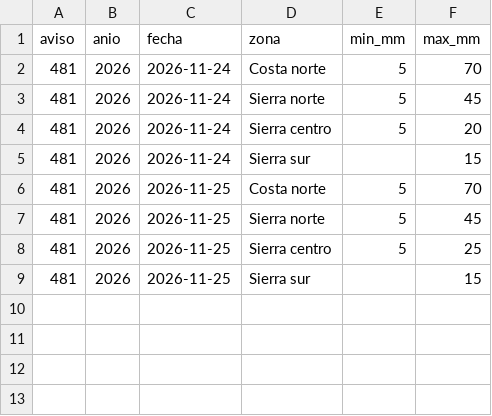
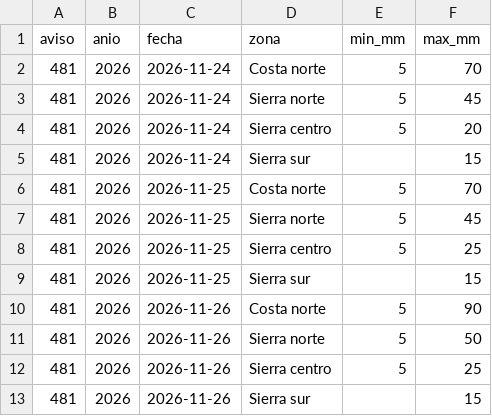
Before and after one commit to Rulo1331/monitoreo-nino, a CSV file: datos/avisos_senamhi/rangos.csv, drawn as a sheet.

Commit message:
Update rangos.csv

```diff
--- a/datos/avisos_senamhi/rangos.csv
+++ b/datos/avisos_senamhi/rangos.csv
@@ -9 +9,5 @@ aviso,anio,fecha,zona,min_mm,max_mm
 481,2026,2026-11-25,Sierra sur,,15
+481,2026,2026-11-26,Costa norte,5,90
+481,2026,2026-11-26,Sierra norte,5,50
+481,2026,2026-11-26,Sierra centro,5,25
+481,2026,2026-11-26,Sierra sur,,15
```
